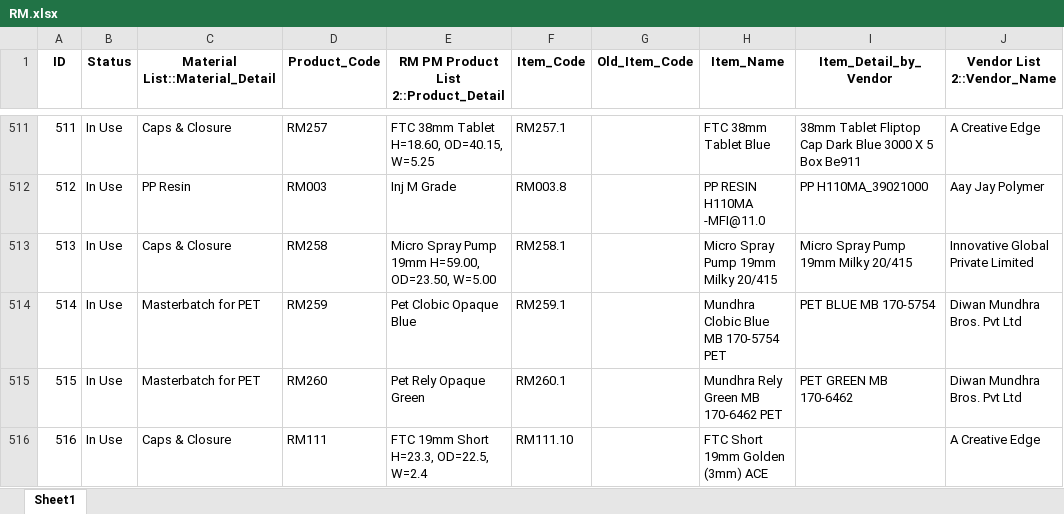
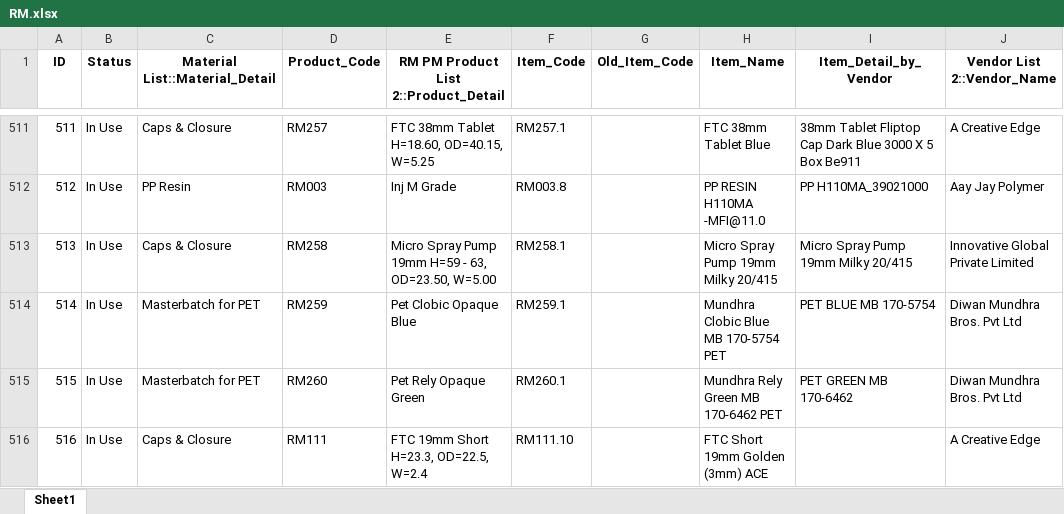
Before and after one commit to TeeJayDotCom/RMPMApp, an Excel workbook: RM.xlsx, sheet Sheet1, drawn as a sheet; only a part is shown, gaps mark what is left out; values as stored, in another font and other column widths than the file's, no borders; table styles not drawn; the diff covers the shown part only; the diff names each change by its address in the sheet, - before the commit and + after, or states it on an @@ line.

Commit message:
Add files via upload

```diff
--- a/RM.xlsx (sheet Sheet1)
+++ b/RM.xlsx (sheet Sheet1)
-E513: …Pump 19mm H=59.00, OD=23.50, W=5.00
+E513: …Pump 19mm H=59 - 63, OD=23.50, W=5.00
```
Also changed, not shown: 1 added row elsewhere in this sheet.
